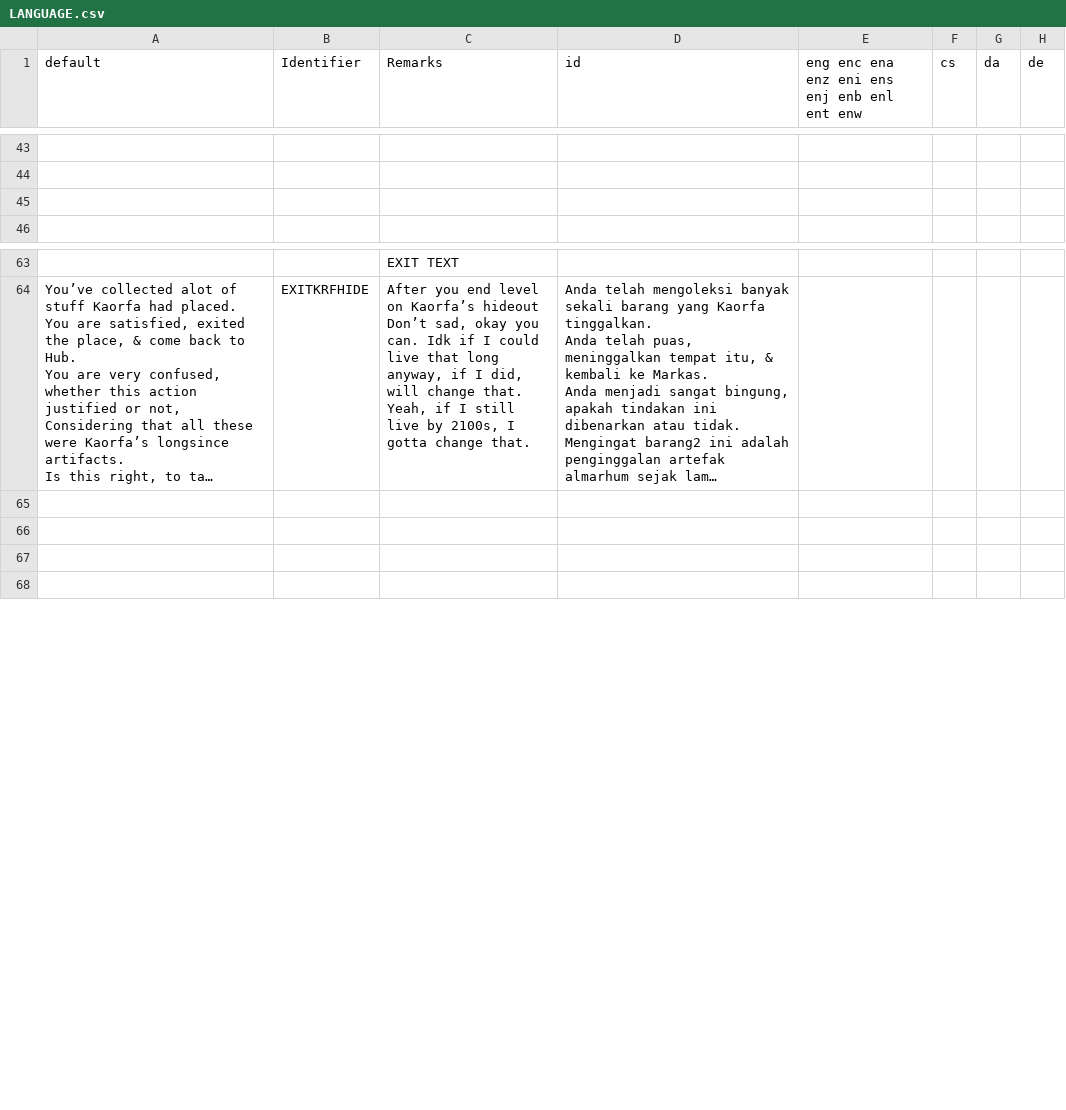
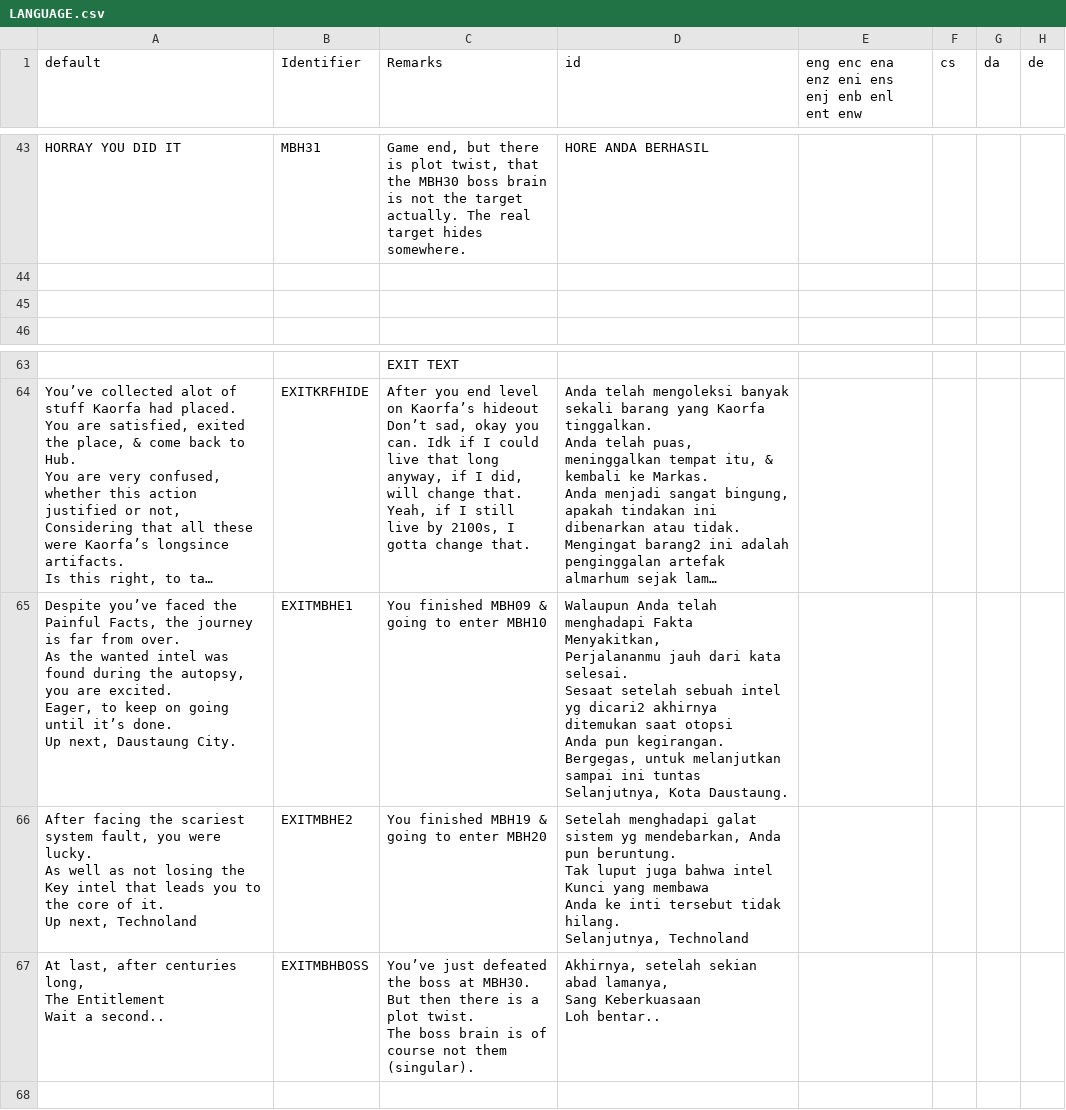
Before and after one commit to Perkedel/Lah-Mboh, a CSV file: LANGUAGE.csv, drawn as a sheet; only a part is shown, gaps mark what is left out; long unchanged cells end in …; ↵ is a line break in a cell; the diff covers the shown part only; the diff names each change by its address in the sheet, - before the commit and + after, or states it on an @@ line.

```diff
--- a/LANGUAGE.csv
+++ b/LANGUAGE.csv
-row 43: (empty)
+row 43: HORRAY YOU DID IT | MBH31 | Game end, but there is plot twist, that the MBH30 boss brain is not the target actually. The real target hides somewhere. | HORE ANDA BERHASIL
-row 65: (empty)
+row 65: Despite you’ve faced the Painful Facts, the journey is far from over. ↵ As the wanted intel was found during the autopsy, you are excited. ↵ Eager, to keep on going until it’s done. ↵ Up next, Daustaung City. | EXITMBHE1 | You finished MBH09 & going to enter MBH10 | Walaupun Anda telah menghadapi Fakta Menyakitkan, ↵ Perjalananmu jauh dari kata selesai. ↵ Sesaat setelah sebuah intel yg dicari2 akhirnya ditemukan saat otopsi ↵ Anda pun kegirangan. ↵ Bergegas, untuk melanjutkan sampai ini tuntas ↵ Selanjutnya, Kota Daustaung.
-row 66: (empty)
+row 66: After facing the scariest system fault, you were lucky. ↵ As well as not losing the Key intel that leads you to the core of it. ↵ Up next, Technoland | EXITMBHE2 | You finished MBH19 & going to enter MBH20 | Setelah menghadapi galat sistem yg mendebarkan, Anda pun beruntung. ↵ Tak luput juga bahwa intel Kunci yang membawa ↵ Anda ke inti tersebut tidak hilang. ↵ Selanjutnya, Technoland
-row 67: (empty)
+row 67: At last, after centuries long, ↵ The Entitlement ↵ Wait a second.. | EXITMBHBOSS | You’ve just defeated the boss at MBH30. But then there is a plot twist. ↵ The boss brain is of course not them (singular). | Akhirnya, setelah sekian abad lamanya, ↵ Sang Keberkuasaan ↵ Loh bentar..
```
Also changed, not shown: 51 edited cells elsewhere in this file, 26 other files.
